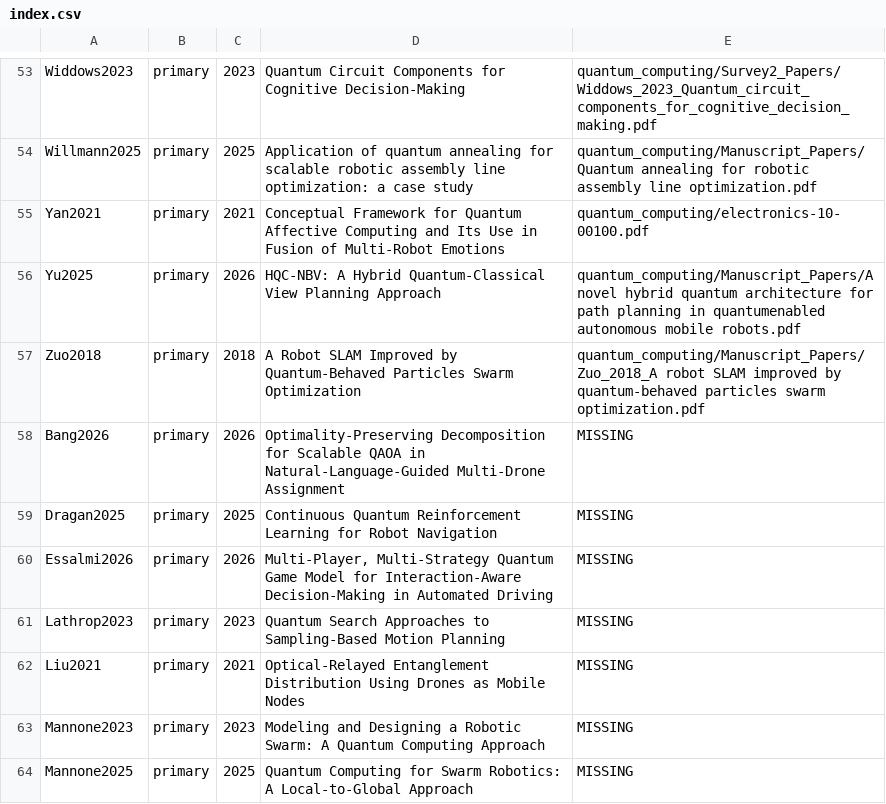
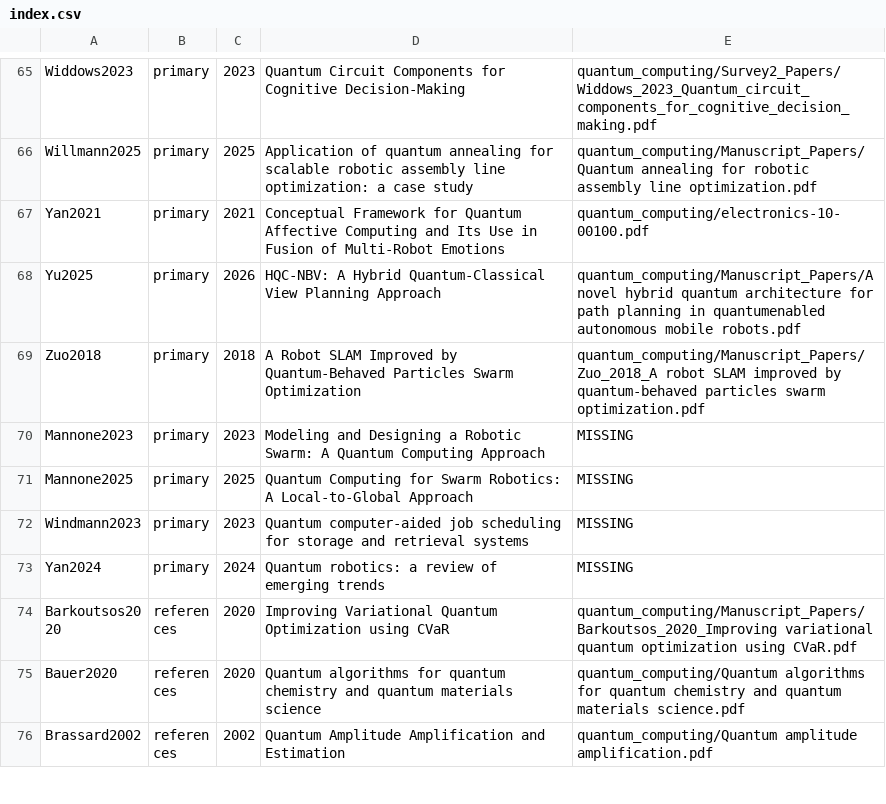
Before and after one commit to yeshwanthguru/robotics_main_personal, a CSV file: github/k/Survey1_fulltexts/index.csv, drawn as a sheet; only a part is shown, gaps mark what is left out; the shorter side is filled out with more unchanged rows; removed rows and columns are numbered as before the commit, all else as after; the diff covers the shown part only; the diff names each change by its address in the sheet, - before the commit and + after, or states it on an @@ line.

Commit message:
Survey 1: add 13 newly downloaded full texts; correct Liu2021 and Lathrop2023
- Q4/Q6 judged for 13 more studies (56 of 59 now); 14 of 56 share code/data.
- Liu2021: report CHSH S=2.59 at 1 km (no rainy-night claim in the paper).
- Lathrop2023: speed-up of q-RRT shown in classical simulation.
- Ngo2026: up to 6.2 inference steps per second.
- Survey1_fulltexts now holds 68 of 72 primary studies.

```diff
--- a/github/k/Survey1_fulltexts/index.csv
+++ b/github/k/Survey1_fulltexts/index.csv
-row 58: Bang2026 | primary | 2026 | Optimality-Preserving Decomposition for Scalable QAOA in Natural-Language-Guided Multi-Drone Assignment | MISSING
-row 59: Dragan2025 | primary | 2025 | Continuous Quantum Reinforcement Learning for Robot Navigation | MISSING
-row 60: Essalmi2026 | primary | 2026 | Multi-Player, Multi-Strategy Quantum Game Model for Interaction-Aware Decision-Making in Automated Driving | MISSING
-row 61: Lathrop2023 | primary | 2023 | Quantum Search Approaches to Sampling-Based Motion Planning | MISSING
-row 62: Liu2021 | primary | 2021 | Optical-Relayed Entanglement Distribution Using Drones as Mobile Nodes | MISSING
```
Also changed, not shown: 12 added rows, 7 removed rows and 1 edited cell elsewhere in this file, github/k/Survey1_data_package/extraction_table.csv, github/k/Survey1_data_package/quality_appraisal.csv, 22 other files.
